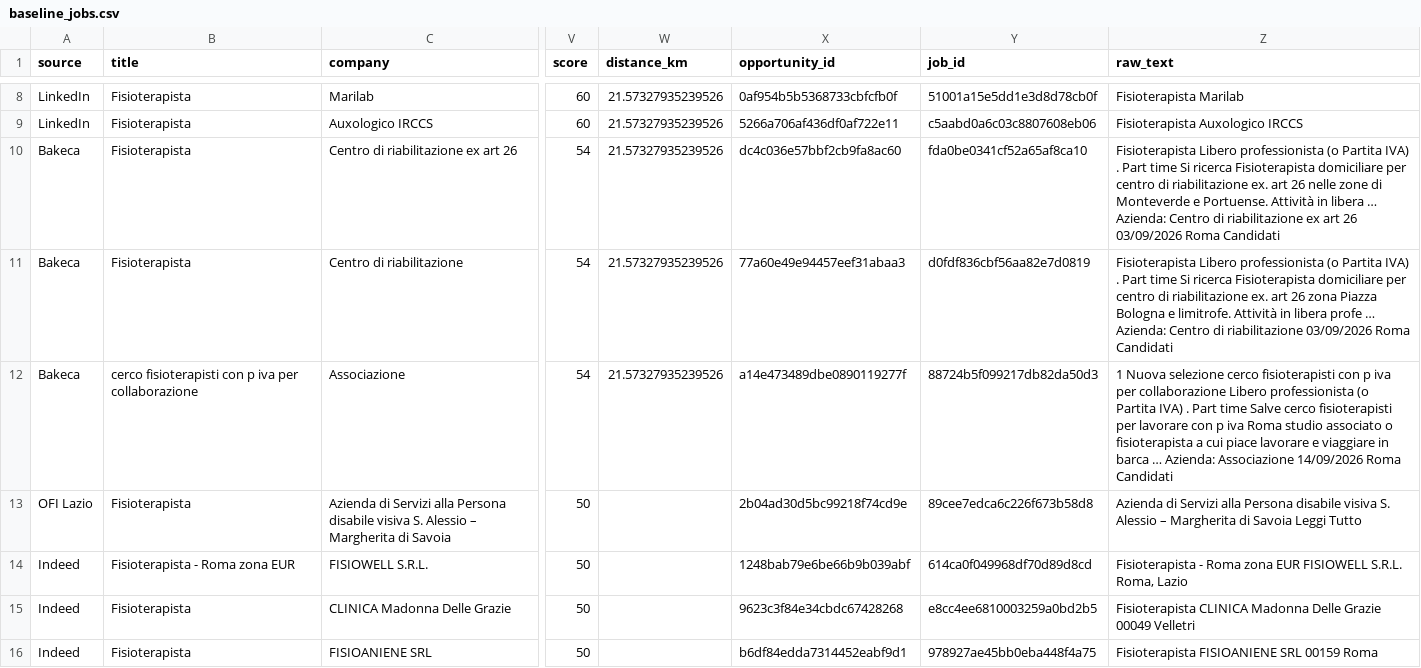
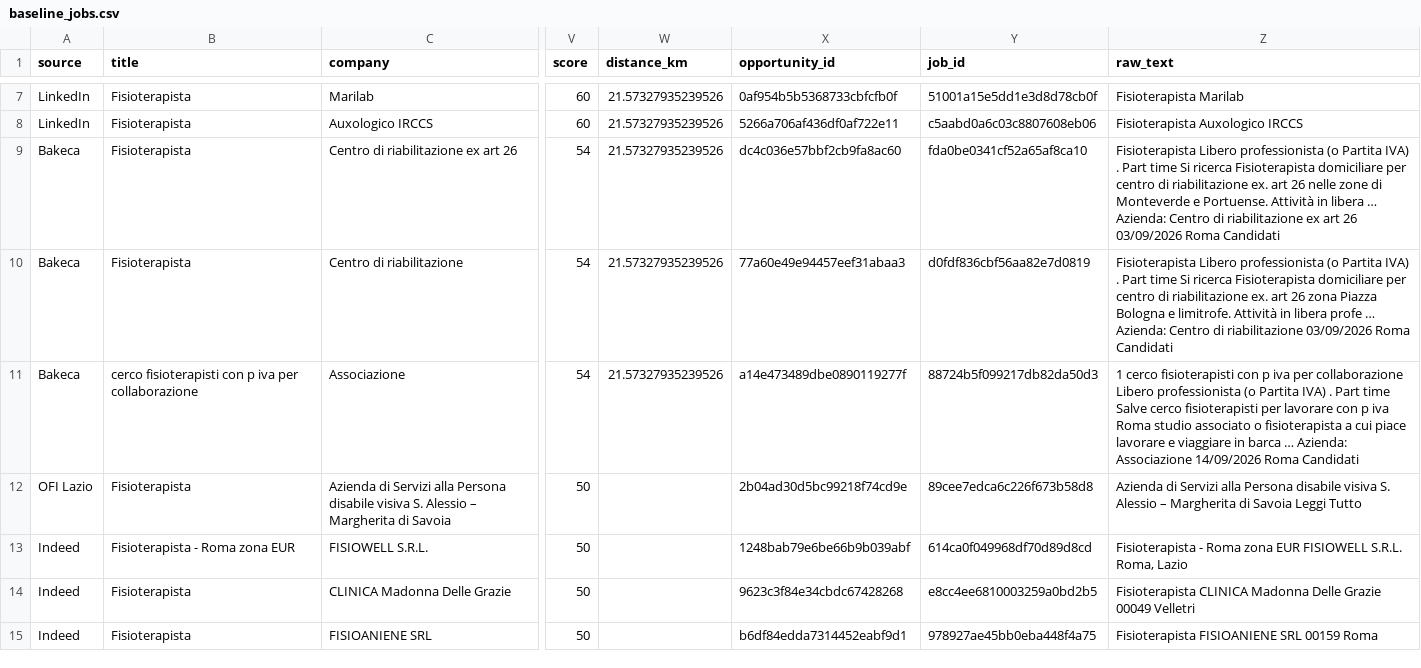
Before and after one commit to massimospazio/jobalert-fisioterapista, a CSV file: data/baseline_jobs.csv, drawn as a sheet; only a part is shown, gaps mark what is left out; addresses are those after the commit; the diff covers the shown part only; the diff names each change by its address in the sheet, - before the commit and + after, or states it on an @@ line.

```diff
--- a/data/baseline_jobs.csv
+++ b/data/baseline_jobs.csv
-Z11 (raw_text): 1 Nuova selezione cerco fisioterapisti…
+Z11 (raw_text): 1 cerco fisioterapisti…
```
Also changed, not shown: 1 added row, 1 removed row and 2 edited cells elsewhere in this file, 3 other files.
